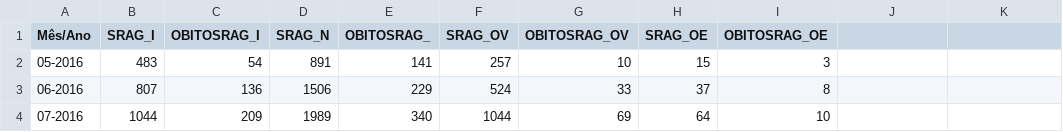
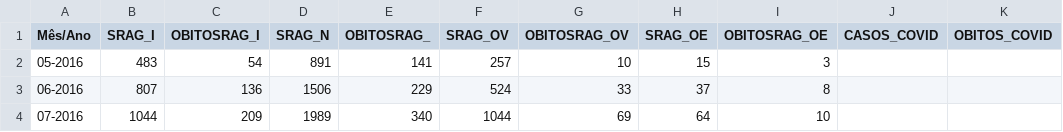
Before and after one commit to eduardocorrearaujo/Dados-SRAG-PR, a CSV file: SRAGPR.csv, drawn as a sheet; only a part is shown.

Commit message:
Add files via upload

```diff
--- a/SRAGPR.csv
+++ b/SRAGPR.csv
@@ -1,2 +1,2 @@
-Mês/Ano,SRAG_I,OBITOSRAG_I,SRAG_N,OBITOSRAG_,SRAG_OV,OBITOSRAG_OV,SRAG_OE,OBITOSRAG_OE,,
+Mês/Ano,SRAG_I,OBITOSRAG_I,SRAG_N,OBITOSRAG_,SRAG_OV,OBITOSRAG_OV,SRAG_OE,OBITOSRAG_OE,CASOS_COVID,OBITOS_COVID
 05-2016,483,54,891,141,257,10,15,3,,
```
